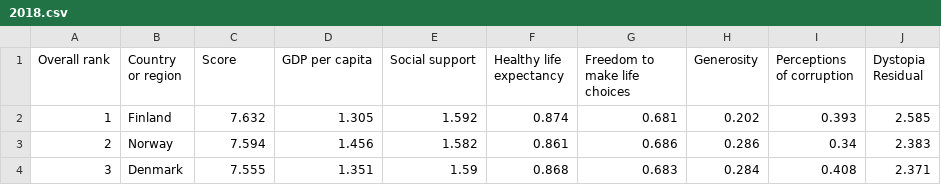
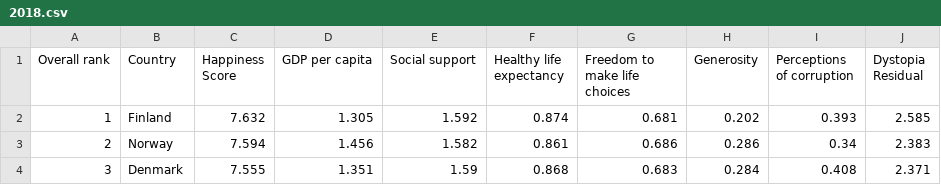
Before and after one commit to com-480-data-visualization/com-480-project-datavaders, a CSV file: Preprocessing/2018.csv, drawn as a sheet; only a part is shown.

Commit message:
regularized csv, cleaner layout, country shuffle

```diff
--- a/Preprocessing/2018.csv
+++ b/Preprocessing/2018.csv
@@ -1,2 +1,2 @@
-Overall rank,Country or region,Score,GDP per capita,Social support,Healthy life expectancy,Freedom to make life choices,Generosity,Perceptions of corruption,Dystopia Residual
+Overall rank,Country,Happiness Score,GDP per capita,Social support,Healthy life expectancy,Freedom to make life choices,Generosity,Perceptions of corruption,Dystopia Residual
 1,Finland,7.632,1.305,1.592,0.874,0.681,0.202,0.393,2.585
```
Also changed, not shown: Preprocessing/2017.csv, Preprocessing/2019.csv, 2 other files.
